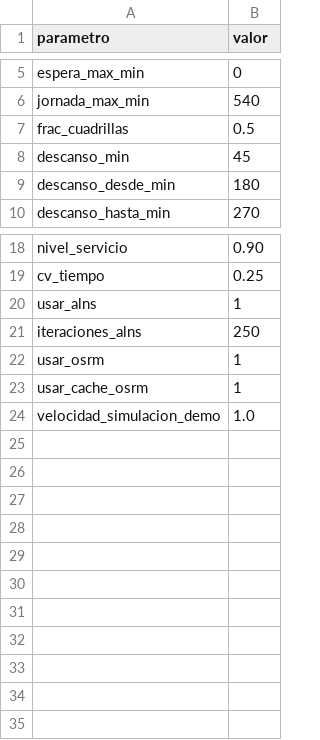
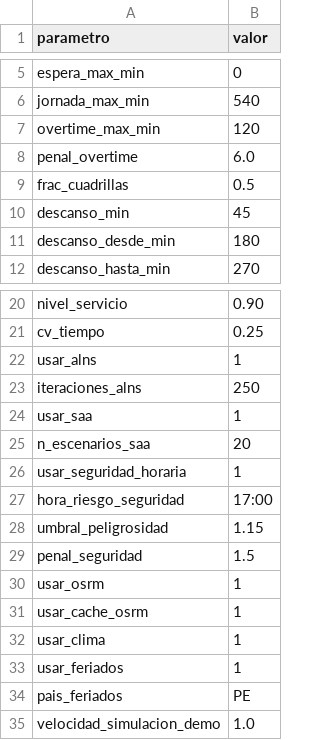
Before and after one commit to dsreategui-code/DSSLOG-STICO, a CSV file: data/plantillas/parametros.csv, drawn as a sheet; only a part is shown, gaps mark what is left out; the diff names each change by its address in the sheet, - before the commit and + after, or states it on an @@ line.

```diff
--- a/data/plantillas/parametros.csv
+++ b/data/plantillas/parametros.csv
+row 7: overtime_max_min | 120
+row 8: penal_overtime | 6.0
+row 24: usar_saa | 1
+row 25: n_escenarios_saa | 20
+row 26: usar_seguridad_horaria | 1
+row 27: hora_riesgo_seguridad | 17:00
+row 28: umbral_peligrosidad | 1.15
+row 29: penal_seguridad | 1.5
+row 32: usar_clima | 1
+row 33: usar_feriados | 1
+row 34: pais_feriados | PE
```
Also changed, not shown: data/plantillas/incidencias.csv, data/plantillas/zonas.csv, 34 other files.
